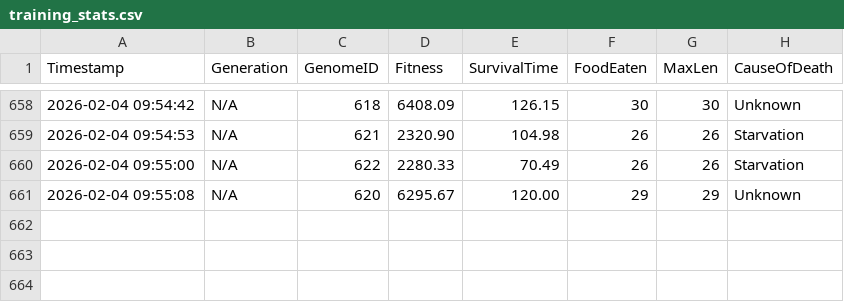
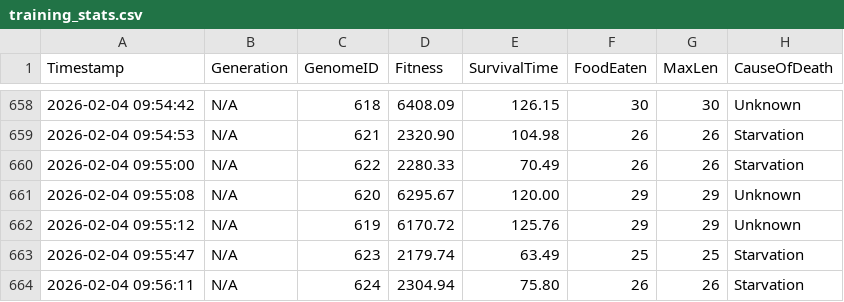
Before and after one commit to dzaczek/slbot, a CSV file: training_stats.csv, drawn as a sheet; only a part is shown, gaps mark what is left out; the diff names each change by its address in the sheet, - before the commit and + after, or states it on an @@ line.

Commit message:
STATS: 2026-02-04 09:56

```diff
--- a/training_stats.csv
+++ b/training_stats.csv
+row 662: 2026-02-04 09:55:12 | N/A | 619 | 6170.72 | 125.76 | 29 | 29 | Unknown
+row 663: 2026-02-04 09:55:47 | N/A | 623 | 2179.74 | 63.49 | 25 | 25 | Starvation
+row 664: 2026-02-04 09:56:11 | N/A | 624 | 2304.94 | 75.80 | 26 | 26 | Starvation
```
Also changed, not shown: 2 other files.
